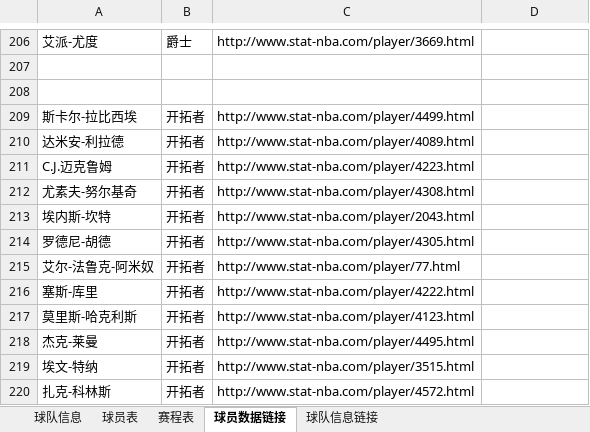
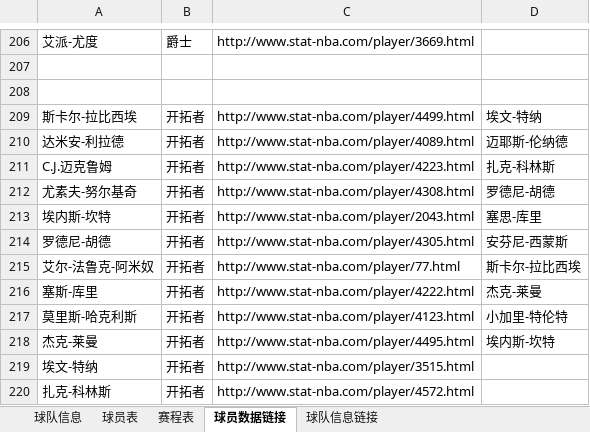
Before and after one commit to lin12345612/bishe, an Excel workbook: 网站相关/data.xlsx, sheet 球员数据链接, drawn as a sheet; only a part is shown, gaps mark what is left out; values as stored, in another font and other column widths than the file's, no borders; the diff names each change by its address in the sheet, - before the commit and + after, or states it on an @@ line.

```diff
--- a/网站相关/data.xlsx (sheet 球员数据链接)
+++ b/网站相关/data.xlsx (sheet 球员数据链接)
-D209: (empty)
+D209: 埃文-特纳
-D210: (empty)
+D210: 迈耶斯-伦纳德
-D211: (empty)
+D211: 扎克-科林斯
-D212: (empty)
+D212: 罗德尼-胡德
-D213: (empty)
+D213: 塞思-库里
-D214: (empty)
+D214: 安芬尼-西蒙斯
-D215: (empty)
+D215: 斯卡尔-拉比西埃
-D216: (empty)
+D216: 杰克-莱曼
-D217: (empty)
+D217: 小加里-特伦特
-D218: (empty)
+D218: 埃内斯-坎特
```
Also changed, not shown: sheet 球员表, sheet 球队信息链接.
